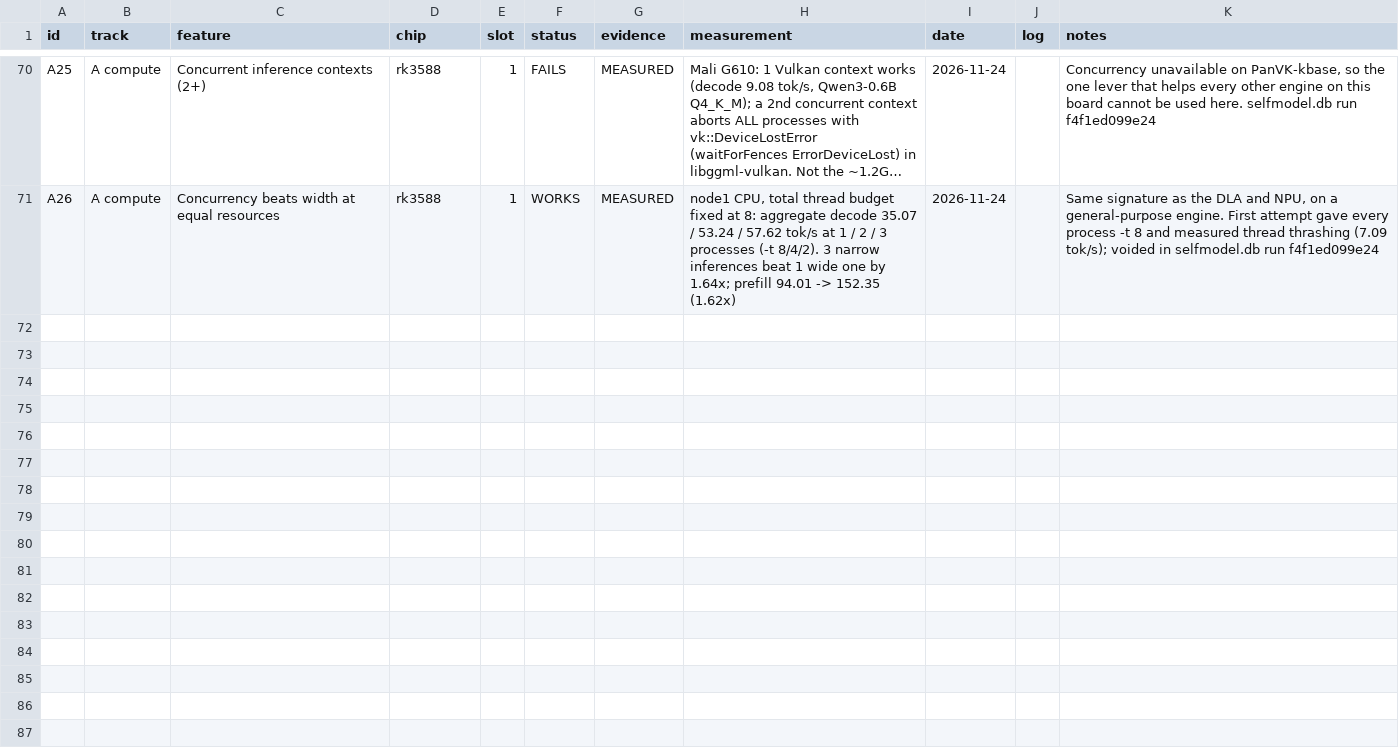
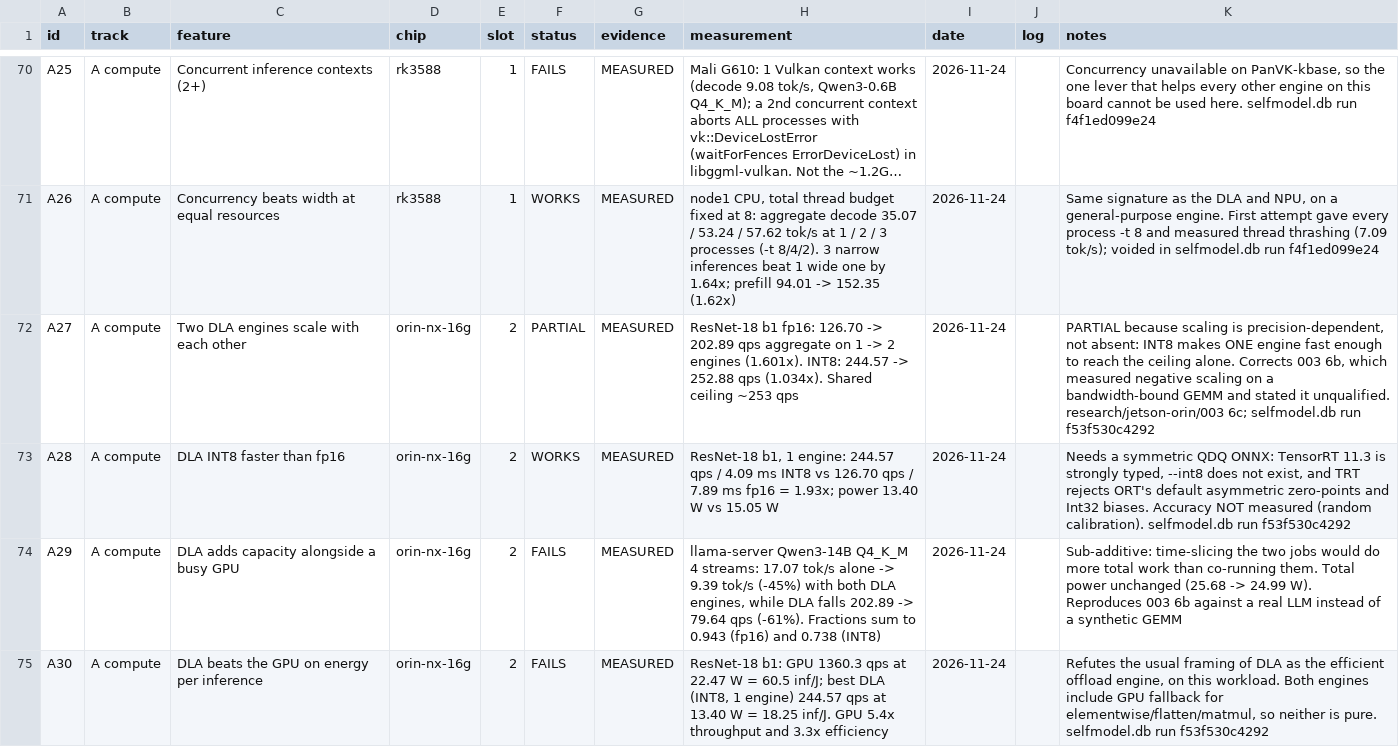
Before and after one commit to Hi5808/turing-pi-2-5-cluster, a CSV file: capability-matrix/data/capabilities.csv, drawn as a sheet; only a part is shown, gaps mark what is left out; long unchanged cells end in …; the diff names each change by its address in the sheet, - before the commit and + after, or states it on an @@ line.

```diff
--- a/capability-matrix/data/capabilities.csv
+++ b/capability-matrix/data/capabilities.csv
+row 72: A27 | A compute | Two DLA engines scale with each other | orin-nx-16g | 2 | PARTIAL | MEASURED | ResNet-18 b1 fp16: 126.70 -> 202.89 qps aggregate on 1 -> 2 engines (1.601x). INT8: 244.57 -> 252.88 qps (1.034x). Shared ceiling ~253 qps | 2026-11-24 |  | PARTIAL because scaling is precision-dependent, not absent: INT8 makes ONE engine fast enough to reach the ceiling alone. Corrects 003 6b, which measured negative scaling on a bandwidth-bound GEMM and stated it unqualified. research/jetson-orin/003 6c; selfmodel.db run f53f530c4292
+row 73: A28 | A compute | DLA INT8 faster than fp16 | orin-nx-16g | 2 | WORKS | MEASURED | ResNet-18 b1, 1 engine: 244.57 qps / 4.09 ms INT8 vs 126.70 qps / 7.89 ms fp16 = 1.93x; power 13.40 W vs 15.05 W | 2026-11-24 |  | Needs a symmetric QDQ ONNX: TensorRT 11.3 is strongly typed, --int8 does not exist, and TRT rejects ORT's default asymmetric zero-points and Int32 biases. Accuracy NOT measured (random calibration). selfmodel.db run f53f530c4292
+row 74: A29 | A compute | DLA adds capacity alongside a busy GPU | orin-nx-16g | 2 | FAILS | MEASURED | llama-server Qwen3-14B Q4_K_M 4 streams: 17.07 tok/s alone -> 9.39 tok/s (-45%) with both DLA engines, while DLA falls 202.89 -> 79.64 qps (-61%). Fractions sum to 0.943 (fp16) and 0.738 (INT8) | 2026-11-24 |  | Sub-additive: time-slicing the two jobs would do more total work than co-running them. Total power unchanged (25.68 -> 24.99 W). Reproduces 003 6b against a real LLM instead of a synthetic GEMM
+row 75: A30 | A compute | DLA beats the GPU on energy per inference | orin-nx-16g | 2 | FAILS | MEASURED | ResNet-18 b1: GPU 1360.3 qps at 22.47 W = 60.5 inf/J; best DLA (INT8, 1 engine) 244.57 qps at 13.40 W = 18.25 inf/J. GPU 5.4x throughput and 3.3x efficiency | 2026-11-24 |  | Refutes the usual framing of DLA as the efficient offload engine, on this workload. Both engines include GPU fallback for elementwise/flatten/matmul, so neither is pure. selfmodel.db run f53f530c4292
```
Also changed, not shown: 24 other files.
